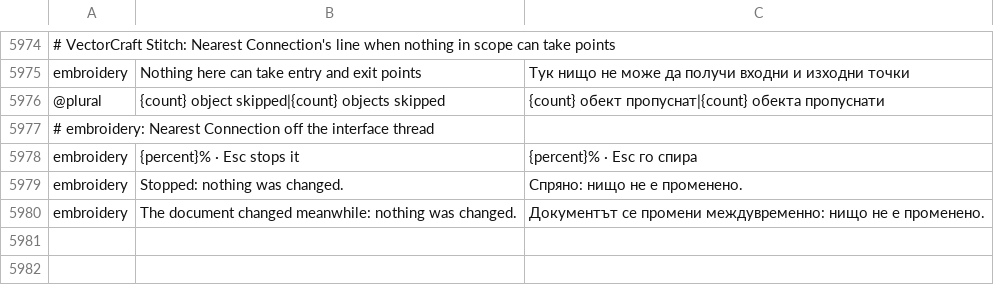
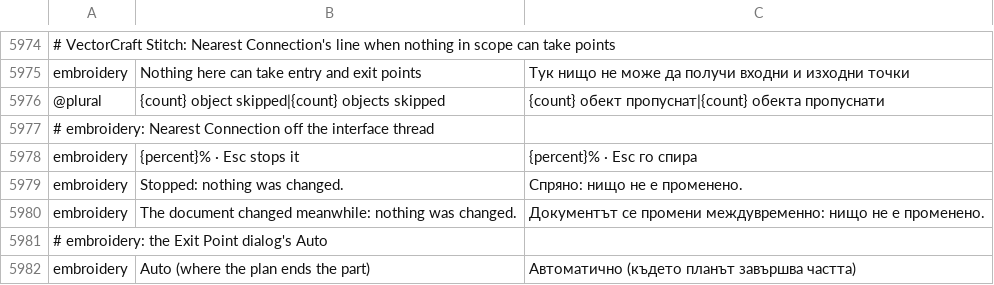
Before and after one commit to przbat-public/vectorcraft-stitch, a TSV file: crates/ui-egui/src/i18n/bg.tsv, drawn as a sheet; only a part is shown, gaps mark what is left out; the diff names each change by its address in the sheet, - before the commit and + after, or states it on an @@ line.

```diff
--- a/crates/ui-egui/src/i18n/bg.tsv
+++ b/crates/ui-egui/src/i18n/bg.tsv
+row 5981: # embroidery: the Exit Point dialog's Auto
+row 5982: embroidery | Auto (where the plan ends the part) | Автоматично (където планът завършва частта)
```
Also changed, not shown: crates/ui-egui/src/i18n/el.tsv, crates/ui-egui/src/i18n/fi.tsv, 29 other files.
